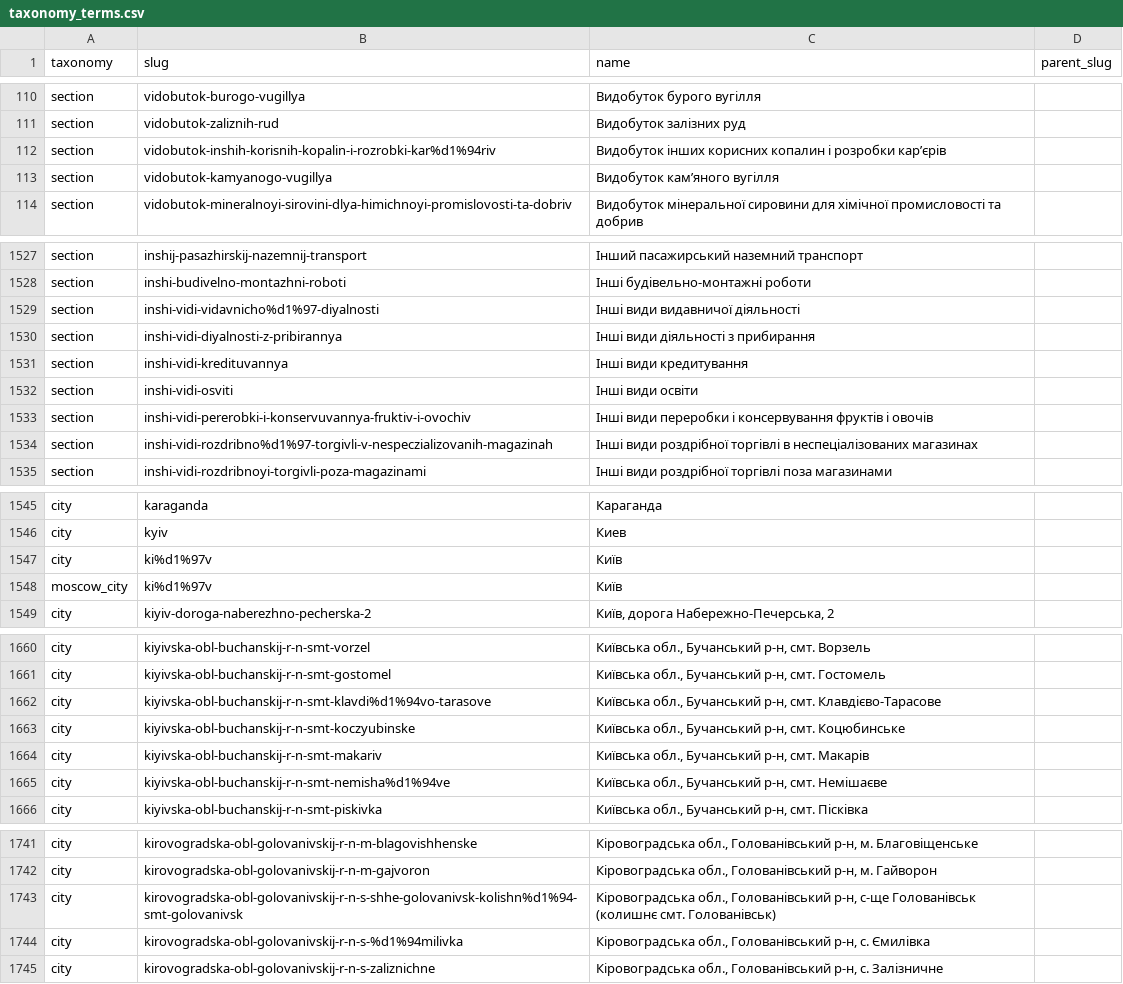
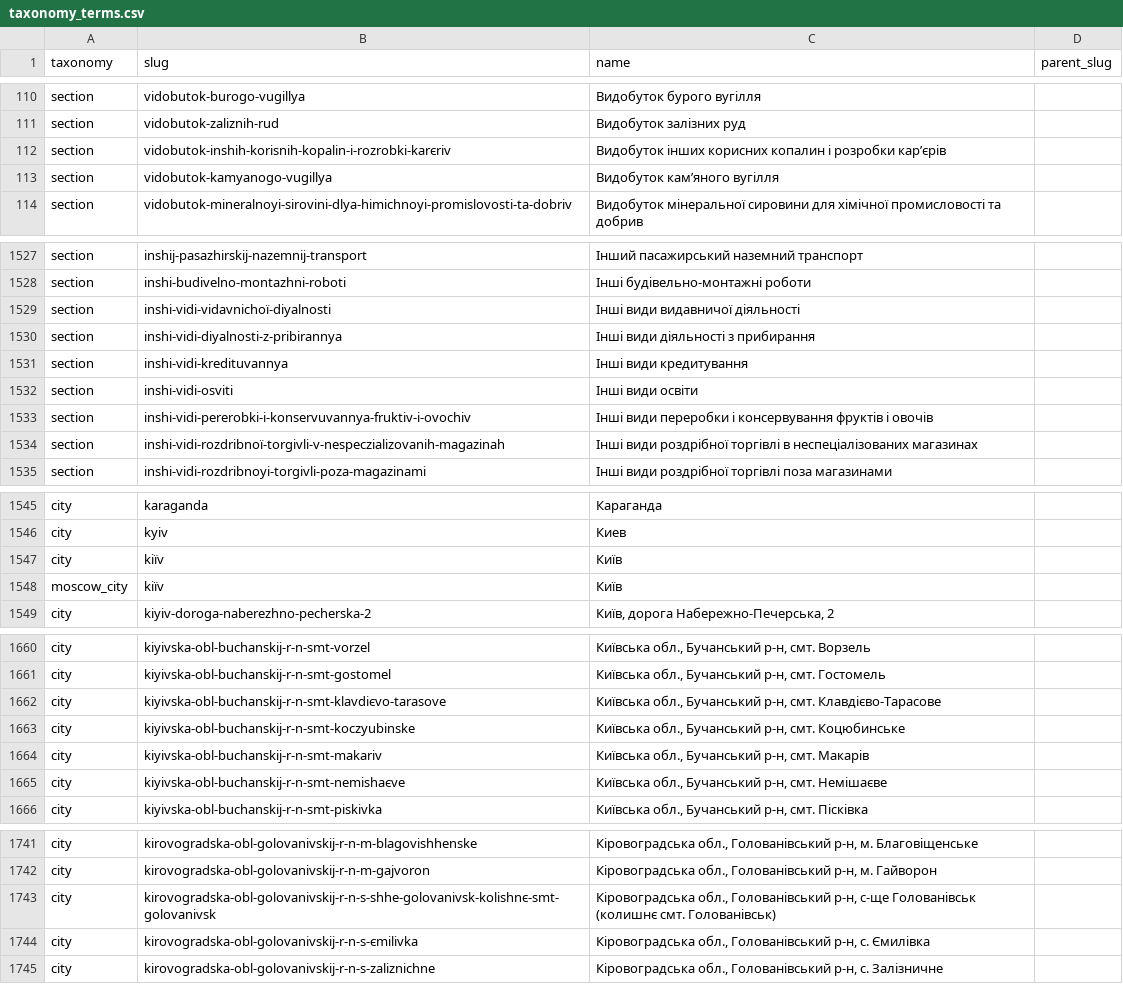
Before and after one commit to lk2jn345hr4ufg/eduzorro2, a CSV file: database/import/taxonomy_terms.csv, drawn as a sheet; only a part is shown, gaps mark what is left out; the diff covers the shown part only.

Commit message:
Decode percent-encoded WP slugs

```diff
--- a/database/import/taxonomy_terms.csv
+++ b/database/import/taxonomy_terms.csv
@@ -111,3 +111,3 @@ section,vidobutok-burogo-vugillya,Видобуток бурого вугілля
 section,vidobutok-zaliznih-rud,Видобуток залізних руд,
-section,vidobutok-inshih-korisnih-kopalin-i-rozrobki-kar%d1%94riv,Видобуток інших корисних копалин і розробки кар’єрів,
+section,vidobutok-inshih-korisnih-kopalin-i-rozrobki-karєriv,Видобуток інших корисних копалин і розробки кар’єрів,
 section,vidobutok-kamyanogo-vugillya,Видобуток кам’яного вугілля,
@@ -1528,3 +1528,3 @@ section,inshij-pasazhirskij-nazemnij-transport,Інший пасажирськи
 section,inshi-budivelno-montazhni-roboti,Інші будівельно-монтажні роботи,
-section,inshi-vidi-vidavnicho%d1%97-diyalnosti,Інші види видавничої діяльності,
+section,inshi-vidi-vidavnichoї-diyalnosti,Інші види видавничої діяльності,
 section,inshi-vidi-diyalnosti-z-pribirannya,Інші види діяльності з прибирання,
@@ -1533,3 +1533,3 @@ section,inshi-vidi-osviti,Інші види освіти,
 section,inshi-vidi-pererobki-i-konservuvannya-fruktiv-i-ovochiv,Інші види переробки і консервування фруктів і овочів,
-section,inshi-vidi-rozdribno%d1%97-torgivli-v-nespeczializovanih-magazinah,Інші види роздрібної торгівлі в неспеціалізованих магазинах,
+section,inshi-vidi-rozdribnoї-torgivli-v-nespeczializovanih-magazinah,Інші види роздрібної торгівлі в неспеціалізованих магазинах,
 section,inshi-vidi-rozdribnoyi-torgivli-poza-magazinami,Інші види роздрібної торгівлі поза магазинами,
@@ -1546,4 +1546,4 @@ city,karaganda,Караганда,
 city,kyiv,Киев,
-city,ki%d1%97v,Київ,
-moscow_city,ki%d1%97v,Київ,
+city,kiїv,Київ,
+moscow_city,kiїv,Київ,
 city,kiyiv-doroga-naberezhno-pecherska-2,"Київ, дорога Набережно-Печерська, 2",
@@ -1661,6 +1661,6 @@ city,kiyivska-obl-buchanskij-r-n-smt-vorzel,"Київська обл., Буча
 city,kiyivska-obl-buchanskij-r-n-smt-gostomel,"Київська обл., Бучанський р-н, смт. Гостомель",
-city,kiyivska-obl-buchanskij-r-n-smt-klavdi%d1%94vo-tarasove,"Київська обл., Бучанський р-н, смт. Клавдієво-Тарасове",
+city,kiyivska-obl-buchanskij-r-n-smt-klavdiєvo-tarasove,"Київська обл., Бучанський р-н, смт. Клавдієво-Тарасове",
 city,kiyivska-obl-buchanskij-r-n-smt-koczyubinske,"Київська обл., Бучанський р-н, смт. Коцюбинське",
 city,kiyivska-obl-buchanskij-r-n-smt-makariv,"Київська обл., Бучанський р-н, смт. Макарів",
-city,kiyivska-obl-buchanskij-r-n-smt-nemisha%d1%94ve,"Київська обл., Бучанський р-н, смт. Немішаєве",
+city,kiyivska-obl-buchanskij-r-n-smt-nemishaєve,"Київська обл., Бучанський р-н, смт. Немішаєве",
 city,kiyivska-obl-buchanskij-r-n-smt-piskivka,"Київська обл., Бучанський р-н, смт. Пісківка",
@@ -1742,4 +1742,4 @@ city,kirovogradska-obl-golovanivskij-r-n-m-blagovishhenske,"Кіровоград
 city,kirovogradska-obl-golovanivskij-r-n-m-gajvoron,"Кіровоградська обл., Голованівський р-н, м. Гайворон",
-city,kirovogradska-obl-golovanivskij-r-n-s-shhe-golovanivsk-kolishn%d1%94-smt-golovanivsk,"Кіровоградська обл., Голованівський р-н, с-ще Голованівськ (колишнє смт. Голованівськ)",
-city,kirovogradska-obl-golovanivskij-r-n-s-%d1%94milivka,"Кіровоградська обл., Голованівський р-н, с. Ємилівка",
+city,kirovogradska-obl-golovanivskij-r-n-s-shhe-golovanivsk-kolishnє-smt-golovanivsk,"Кіровоградська обл., Голованівський р-н, с-ще Голованівськ (колишнє смт. Голованівськ)",
+city,kirovogradska-obl-golovanivskij-r-n-s-єmilivka,"Кіровоградська обл., Голованівський р-н, с. Ємилівка",
 city,kirovogradska-obl-golovanivskij-r-n-s-zaliznichne,"Кіровоградська обл., Голованівський р-н, с. Залізничне",
```
Also changed, not shown: 92 edited cells elsewhere in this file, 2 other files.
